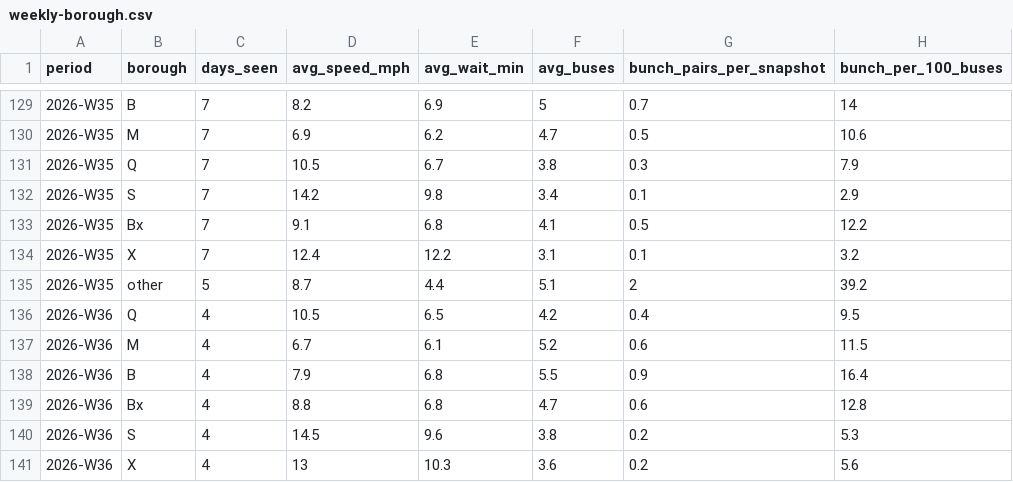
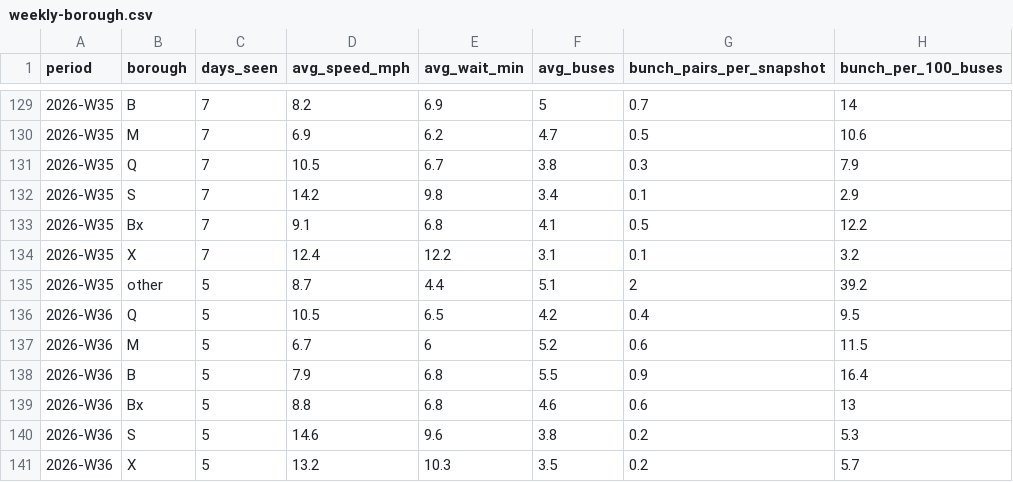
Before and after one commit to joshgreenman1973/experiments, a CSV file: nyc-bus-tracker/data/downloads/weekly-borough.csv, drawn as a sheet; only a part is shown, gaps mark what is left out.

```diff
--- a/nyc-bus-tracker/data/downloads/weekly-borough.csv
+++ b/nyc-bus-tracker/data/downloads/weekly-borough.csv
@@ -135,7 +135,7 @@ period,borough,days_seen,avg_speed_mph,avg_wait_min,avg_buses,bunch_pairs_per_sn
 2026-W35,other,5,8.7,4.4,5.1,2,39.2
-2026-W36,Q,4,10.5,6.5,4.2,0.4,9.5
-2026-W36,M,4,6.7,6.1,5.2,0.6,11.5
-2026-W36,B,4,7.9,6.8,5.5,0.9,16.4
-2026-W36,Bx,4,8.8,6.8,4.7,0.6,12.8
-2026-W36,S,4,14.5,9.6,3.8,0.2,5.3
-2026-W36,X,4,13,10.3,3.6,0.2,5.6
+2026-W36,Q,5,10.5,6.5,4.2,0.4,9.5
+2026-W36,M,5,6.7,6,5.2,0.6,11.5
+2026-W36,B,5,7.9,6.8,5.5,0.9,16.4
+2026-W36,Bx,5,8.8,6.8,4.6,0.6,13
+2026-W36,S,5,14.6,9.6,3.8,0.2,5.3
+2026-W36,X,5,13.2,10.3,3.5,0.2,5.7
```
Also changed, not shown: nyc-bus-tracker/data/downloads/weekly-routes.csv, nyc-bus-tracker/data/downloads/weekly-system.csv, 6 other files.
